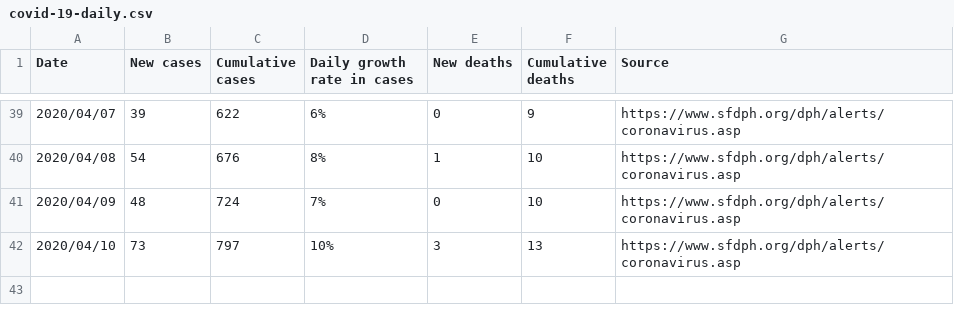
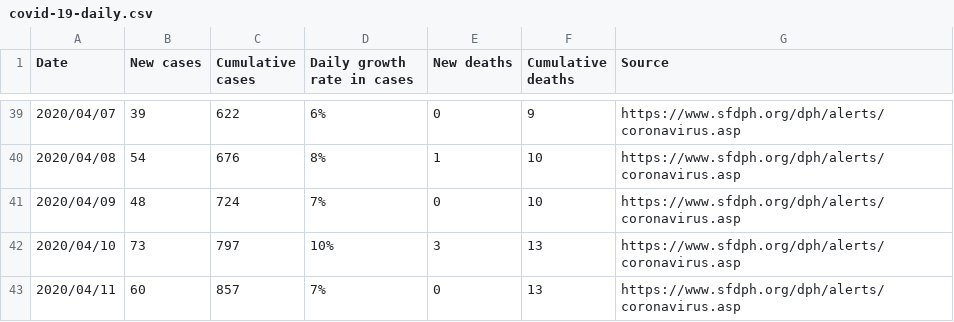
Before and after one commit to zanovis/covid-19-san-francisco, a CSV file: covid-19-daily.csv, drawn as a sheet; only a part is shown, gaps mark what is left out; the diff names each change by its address in the sheet, - before the commit and + after, or states it on an @@ line.

Commit message:
[automatic] update covid-19 csv and figure

```diff
--- a/covid-19-daily.csv
+++ b/covid-19-daily.csv
+row 43: 2020/04/11 | 60 | 857 | 7% | 0 | 13 | https://www.sfdph.org/dph/alerts/coronavirus.asp
```
Also changed, not shown: 1 other file.
